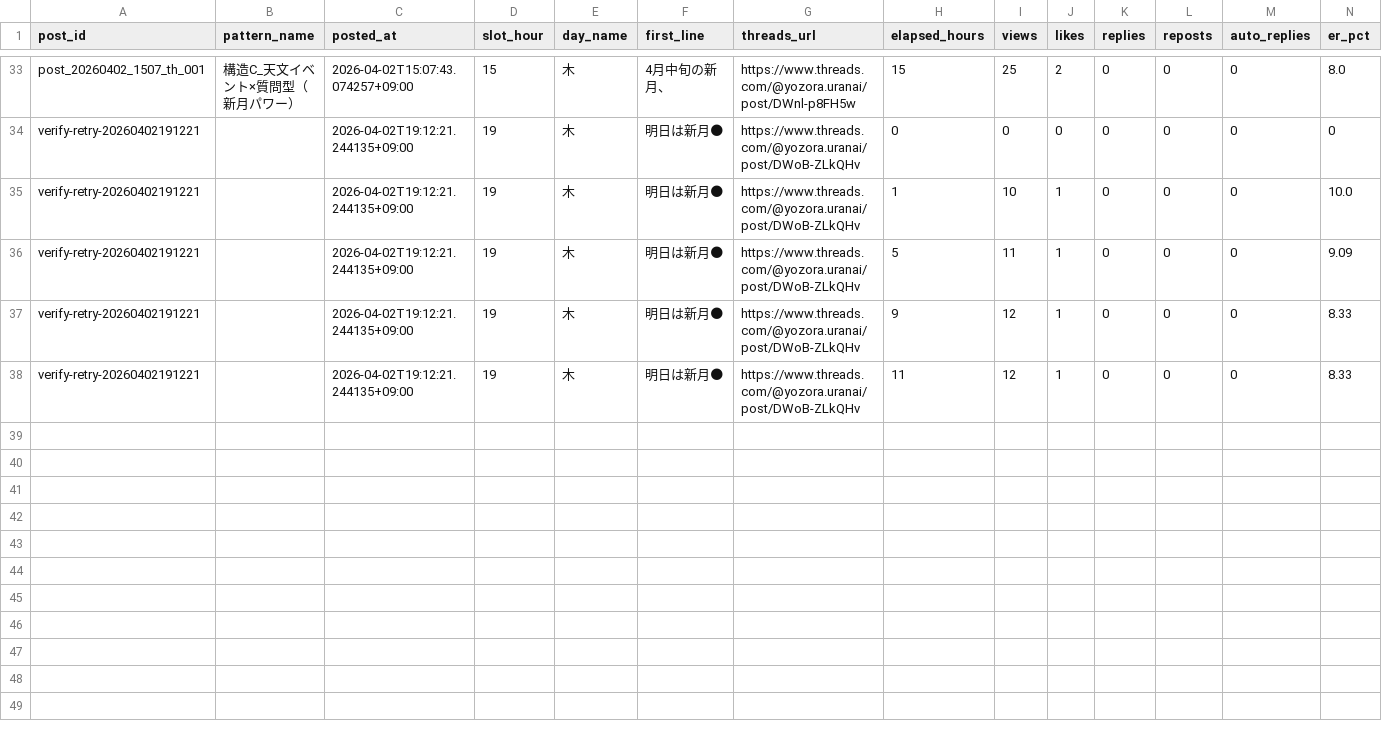
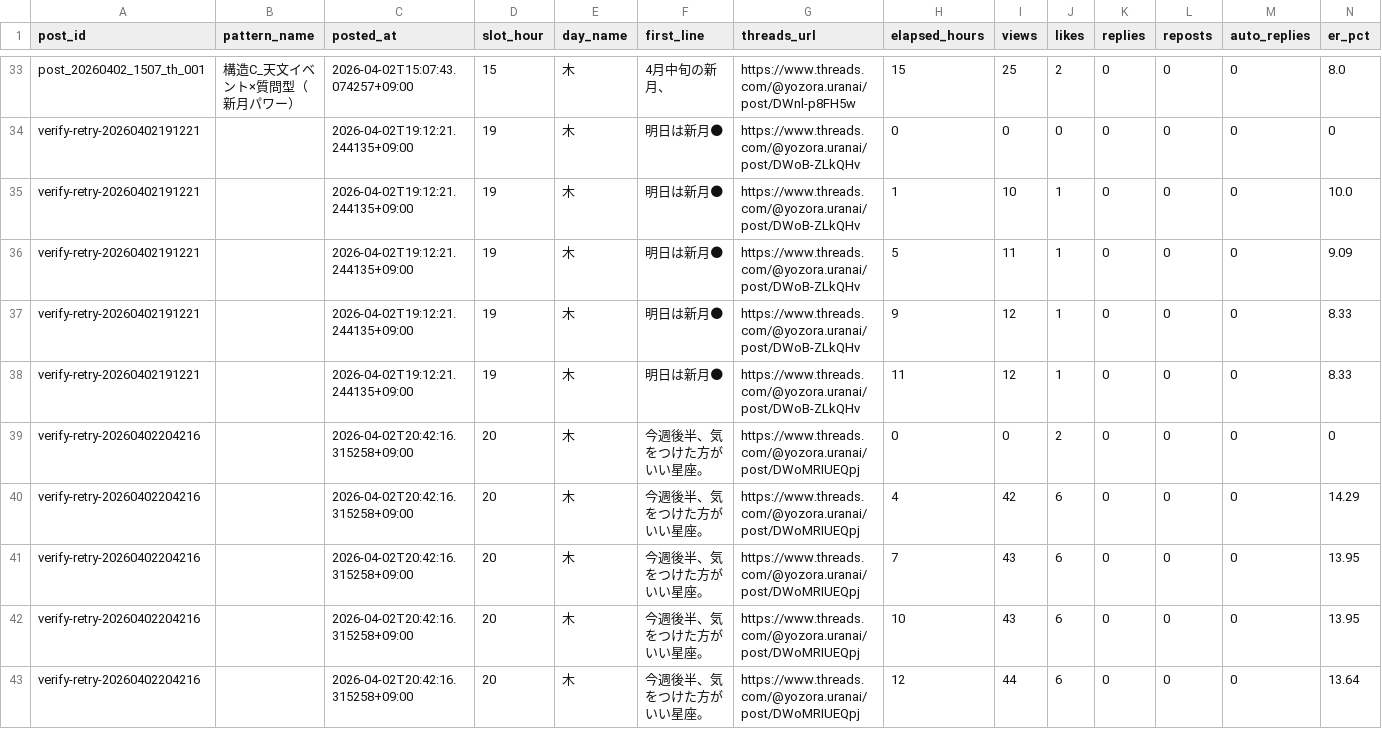
Before and after one commit to fkgyou2019/yozora-uranai-bot, a CSV file: state/reports/growth-all-time.csv, drawn as a sheet; only a part is shown, gaps mark what is left out; rows hold the shown columns only; the diff names each change by its address in the sheet, - before the commit and + after, or states it on an @@ line.

```diff
--- a/state/reports/growth-all-time.csv
+++ b/state/reports/growth-all-time.csv
+row 39: verify-retry-20260402204216 |  | 2026-04-02T20:42:16.315258+09:00 | 20 | 木 | 今週後半、気をつけた方がいい星座。 | https://www.threads.com/@yozora.uranai/post/DWoMRIUEQpj | 0 | 0 | 2 | 0 | 0 | 0 | 0
+row 40: verify-retry-20260402204216 |  | 2026-04-02T20:42:16.315258+09:00 | 20 | 木 | 今週後半、気をつけた方がいい星座。 | https://www.threads.com/@yozora.uranai/post/DWoMRIUEQpj | 4 | 42 | 6 | 0 | 0 | 0 | 14.29
+row 41: verify-retry-20260402204216 |  | 2026-04-02T20:42:16.315258+09:00 | 20 | 木 | 今週後半、気をつけた方がいい星座。 | https://www.threads.com/@yozora.uranai/post/DWoMRIUEQpj | 7 | 43 | 6 | 0 | 0 | 0 | 13.95
+row 42: verify-retry-20260402204216 |  | 2026-04-02T20:42:16.315258+09:00 | 20 | 木 | 今週後半、気をつけた方がいい星座。 | https://www.threads.com/@yozora.uranai/post/DWoMRIUEQpj | 10 | 43 | 6 | 0 | 0 | 0 | 13.95
+row 43: verify-retry-20260402204216 |  | 2026-04-02T20:42:16.315258+09:00 | 20 | 木 | 今週後半、気をつけた方がいい星座。 | https://www.threads.com/@yozora.uranai/post/DWoMRIUEQpj | 12 | 44 | 6 | 0 | 0 | 0 | 13.64
```
Also changed, not shown: state/reports/growth-2026-04.csv, 3 other files.
